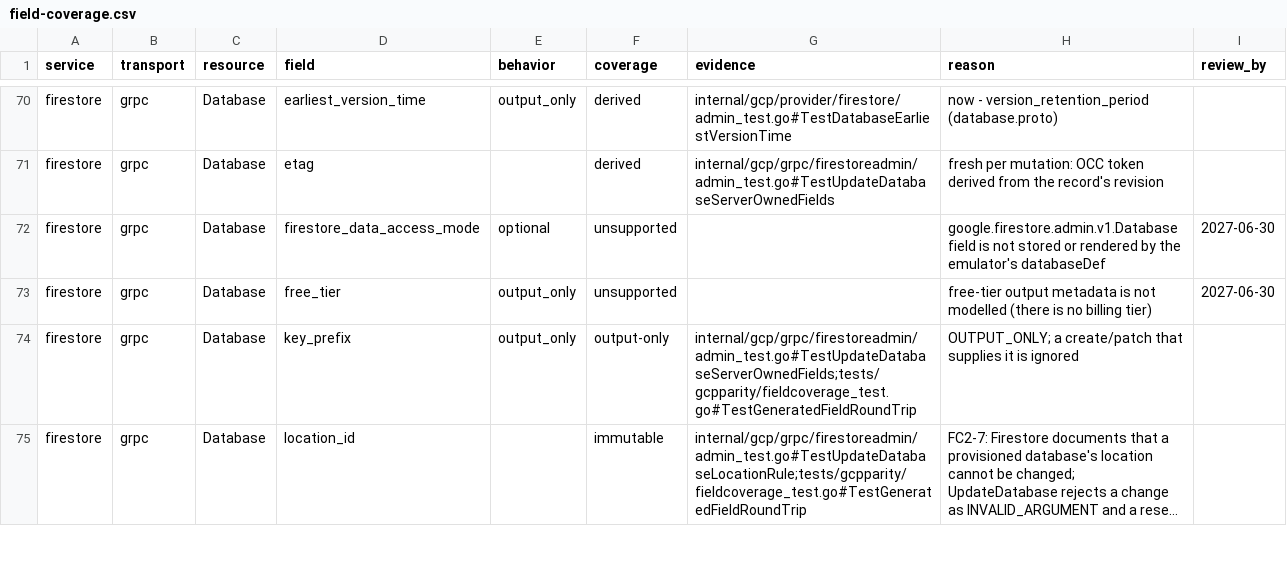
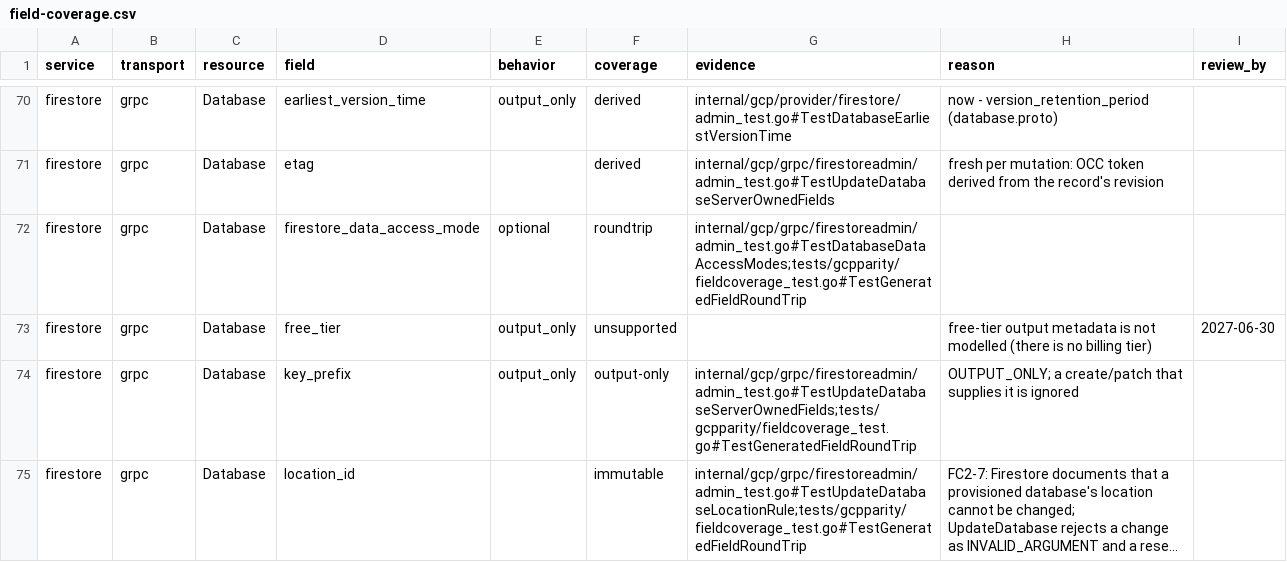
Before and after one commit to jaisrajms/jaiscloud, a CSV file: docs/fidelity/field-coverage.csv, drawn as a sheet; only a part is shown, gaps mark what is left out; long unchanged cells end in …; the diff covers the shown part only.

Commit message:
fix(gcp/firestoreadmin): serve both database data-access modes (TF6-6)
`google_firestore_database.firestore_data_access_mode` never converged: the
REST adapter accepted `firestoreDataAccessMode` and
`mongodbCompatibleDataAccessMode` on `projects.databases.create` but
`databaseFromREST` dropped them and `databaseMap` never rendered them, so the
provider's Read stored an empty value against a configured mode. Both
attributes are Optional+Computed and ForceNew, so every re-plan reported a
forced replacement and an accepted apply destroyed and re-created the
database.

database.proto (and the Discovery document) mark both fields OPTIONAL with
documented defaults — Firestore API mode ENABLED for STANDARD / DISABLED for
ENTERPRISE, Mongo-compatible DISABLED for STANDARD / ENABLED for ENTERPRISE —
so serving them is not fabrication.

- store both modes in `databaseDef`, enum-validate them on the REST body, and
  echo them on both transports (REST `databaseMap`/`databaseFromREST`, gRPC
  proto conversions);
- derive the documented edition default when a write leaves the field unset or
  the proto3 zero value, for created, masked/`*`-patched, persisted legacy and
  synthesized `(default)` records (`normalizeDatabase`, `newDefaultDatabase`);
- accept masked updates (the API field is mutable even though the provider
  marks the attribute ForceNew);
- classify `firestore_data_access_mode` / `mongodb_compatible_data_access_mode` as
  roundtrip (reversing FC2-9 for these two fields only) and regenerate the
  field-coverage catalog + scenarios;
- prove the Terraform user config converges with a raw
  `google_firestore_database` phase in the firestore module case (STANDARD
  with the measured config, ENTERPRISE with both modes flipped from their
  defaults), re-plan No changes.

TF6-7 records the deliberate leniency: both modes are documented as
ENTERPRISE-only writes, but the emulator stores and echoes an explicit value on
either edition (the API documents no rejection rule, and rejecting or coercing
would break the provider's Optional+Computed convergence).

```diff
--- a/docs/fidelity/field-coverage.csv
+++ b/docs/fidelity/field-coverage.csv
@@ -71,3 +71,3 @@ firestore,grpc,Database,earliest_version_time,output_only,derived,internal/gcp/p
 firestore,grpc,Database,etag,,derived,internal/gcp/grpc/firestoreadmin/admin_test.go#TestUpdateDatabaseServerOwnedFields,fresh per mutation: OCC token derived from the record's revision,
-firestore,grpc,Database,firestore_data_access_mode,optional,unsupported,,google.firestore.admin.v1.Database field is not stored or rendered by the emulator's databaseDef,2027-06-30
+firestore,grpc,Database,firestore_data_access_mode,optional,roundtrip,internal/gcp/grpc/firestoreadmin/admin_test.go#TestDatabaseDataAccessModes;tests/gcpparity/fieldcoverage_test.go#TestGeneratedFieldRoundTrip,,
 firestore,grpc,Database,free_tier,output_only,unsupported,,free-tier output metadata is not modelled (there is no billing tier),2027-06-30
```
Also changed, not shown: 12 edited cells elsewhere in this file, docs/fidelity/terraform-coverage.csv, 9 other files.
